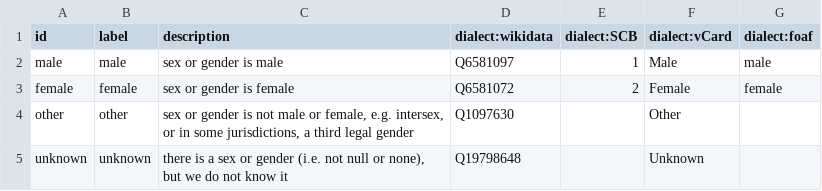
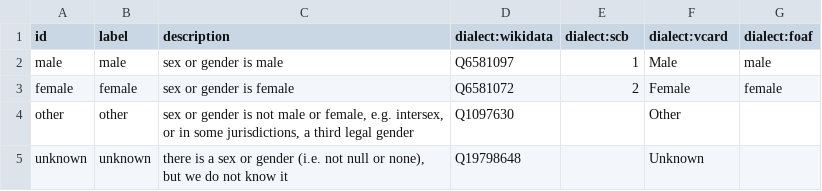
Before and after one commit to jplusplus/statscraper-datatypes, a CSV file: values/genders.csv, drawn as a sheet.

Commit message:
dialect namecase

```diff
--- a/values/genders.csv
+++ b/values/genders.csv
@@ -1,2 +1,2 @@
-id,label,description,dialect:wikidata,dialect:SCB,dialect:vCard,dialect:foaf
+id,label,description,dialect:wikidata,dialect:scb,dialect:vcard,dialect:foaf
 male,male,sex or gender is male,Q6581097,1,Male,male
```
